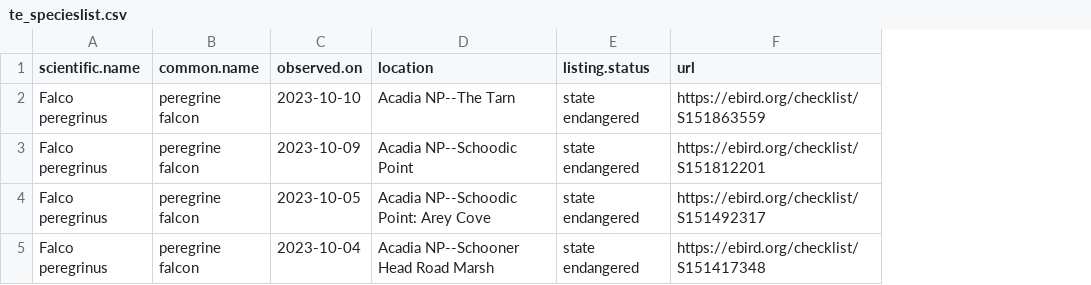
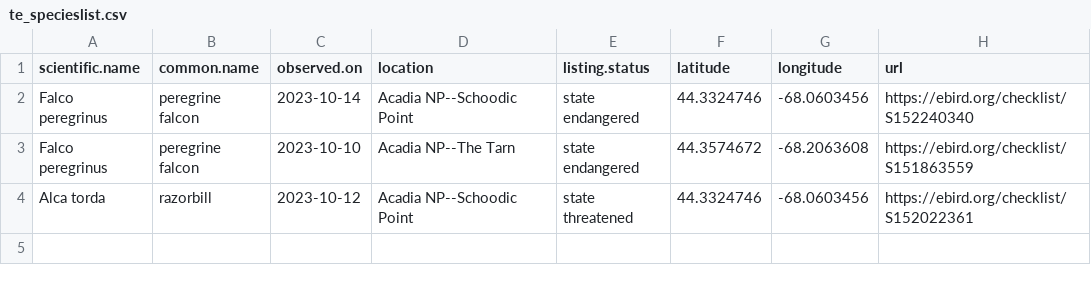
Before and after one commit to Kylelima21/ANP_managers_report, a CSV file: email_alerts/outputs/te_specieslist.csv, drawn as a sheet; removed rows and columns are numbered as before the commit, all else as after; the diff names each change by its address in the sheet, - before the commit and + after, or states it on an @@ line.

```diff
--- a/email_alerts/outputs/te_specieslist.csv
+++ b/email_alerts/outputs/te_specieslist.csv
+column F (latitude), row 3: 44.3574672
+column G (longitude), row 3: -68.2063608
+row 2: Falco peregrinus | peregrine falcon | 2023-10-14 | Acadia NP--Schoodic Point | state endangered | 44.3324746 | -68.0603456 | https://ebird.org/checklist/S152240340
-row 3: Falco peregrinus | peregrine falcon | 2023-10-09 | Acadia NP--Schoodic Point | state endangered | https://ebird.org/checklist/S151812201
-row 4: Falco peregrinus | peregrine falcon | 2023-10-05 | Acadia NP--Schoodic Point: Arey Cove | state endangered | https://ebird.org/checklist/S151492317
-row 5: Falco peregrinus | peregrine falcon | 2023-10-04 | Acadia NP--Schooner Head Road Marsh | state endangered | https://ebird.org/checklist/S151417348
+row 4: Alca torda | razorbill | 2023-10-12 | Acadia NP--Schoodic Point | state threatened | 44.3324746 | -68.0603456 | https://ebird.org/checklist/S152022361
```
Also changed, not shown: email_alerts/outputs/invasive_pestslist.csv, email_alerts/outputs/rare_specieslist.csv, 6 other files.
